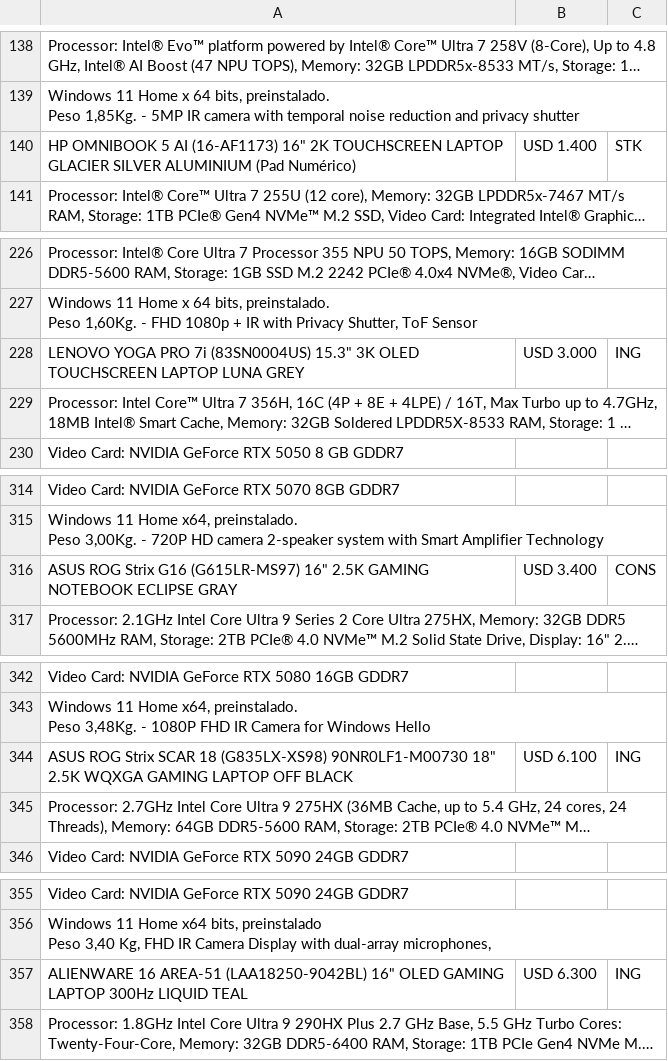
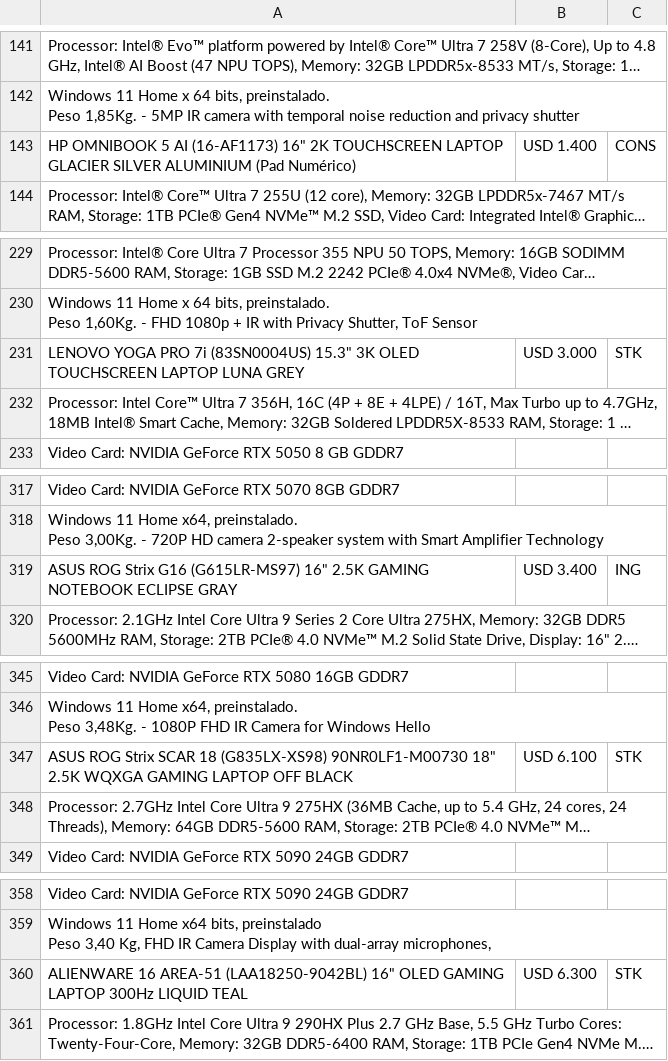
Before and after one commit to tptecno/windows, a CSV file: windows.csv, drawn as a sheet; only a part is shown, gaps mark what is left out; long unchanged cells end in …; addresses are those after the commit; the diff covers the shown part only; the diff names each change by its address in the sheet, - before the commit and + after, or states it on an @@ line.

```diff
--- a/windows.csv
+++ b/windows.csv
-C143: STK
+C143: CONS
-C231: ING
+C231: STK
-C319: CONS
+C319: ING
-C347: ING
+C347: STK
-C360: ING
+C360: STK
```
Also changed, not shown: 3 added rows and 6 edited cells elsewhere in this file, 1 other file.
